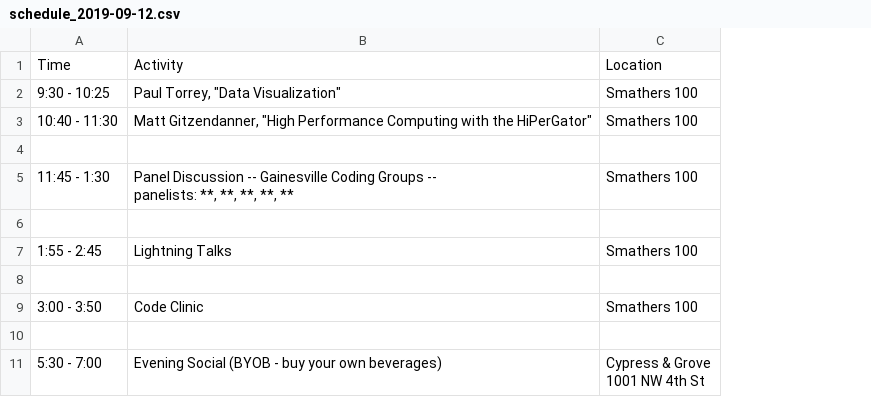
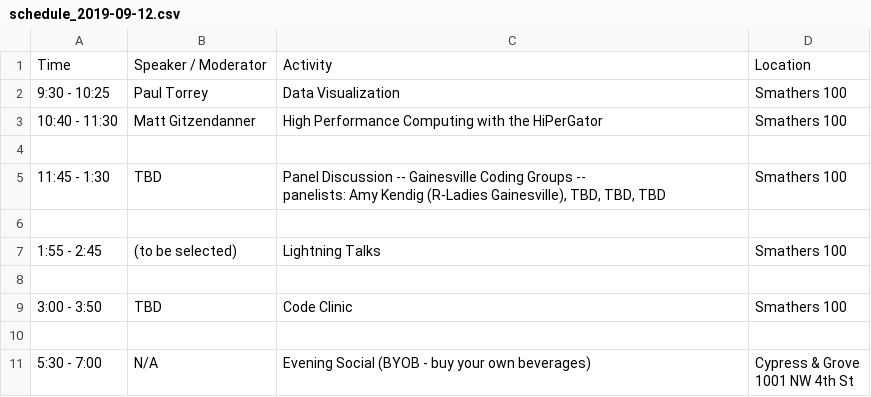
Before and after one commit to resbaz/resbaz2019, a CSV file: gainesville/schedule_2019-09-12.csv, drawn as a sheet; addresses are those after the commit; ↵ is a line break in a cell; the diff names each change by its address in the sheet, - before the commit and + after, or states it on an @@ line.

```diff
--- a/gainesville/schedule_2019-09-12.csv
+++ b/gainesville/schedule_2019-09-12.csv
+column B, rows 1-11: Speaker / Moderator | Paul Torrey | Matt Gitzendanner |  | TBD |  | (to be selected) |  | TBD |  | N/A
-C2: Paul Torrey, "Data Visualization"
+C2: Data Visualization
-C3: Matt Gitzendanner, "High Performance Computing with the HiPerGator"
+C3: High Performance Computing with the HiPerGator
-C5: …-- ↵ panelists: **, **, **, **, **
+C5: …-- ↵ panelists: Amy Kendig (R-Ladies Gainesville), TBD, TBD, TBD
```
Also changed, not shown: gainesville/schedule_2019-09-11.csv, gainesville/schedule_2019-09-13.csv, 3 other files.
